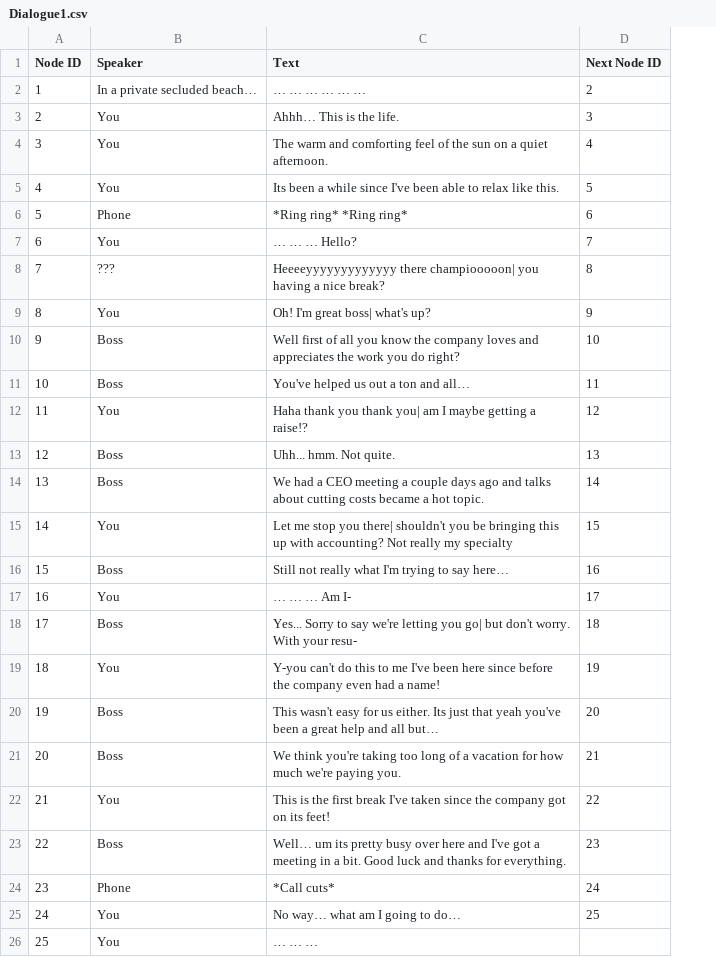
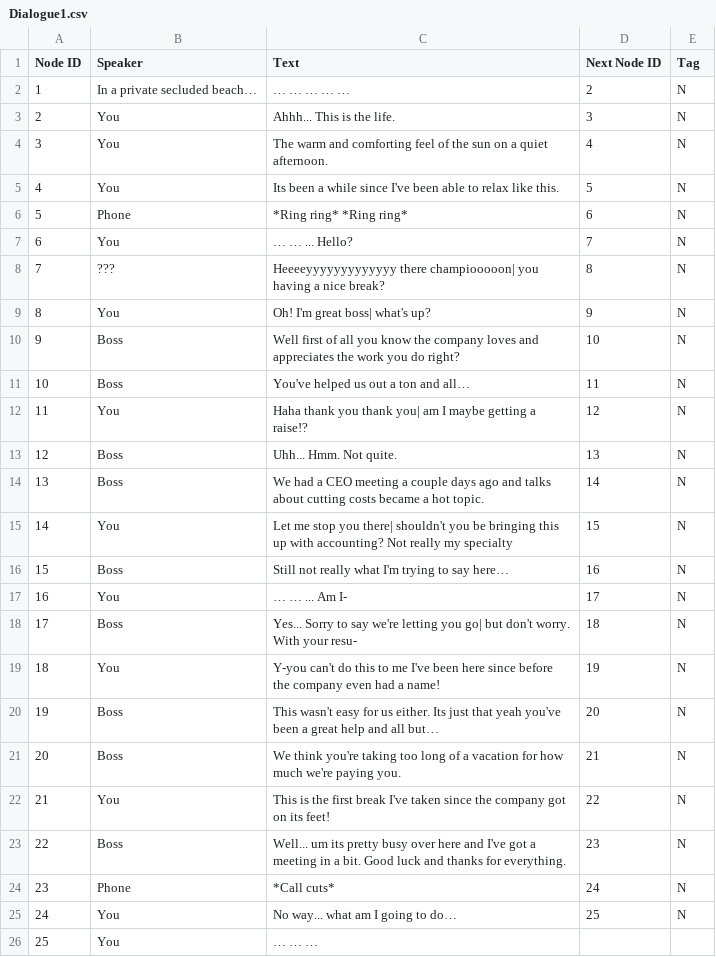
Before and after one commit to JasonTjin/NDGD, a CSV file: Assets/Dialogues/Introduction/Dialogue1.csv, drawn as a sheet; the diff names each change by its address in the sheet, - before the commit and + after, or states it on an @@ line.

Commit message:
addedIntroduction dialogue part 2, added dialogue tags

```diff
--- a/Assets/Dialogues/Introduction/Dialogue1.csv
+++ b/Assets/Dialogues/Introduction/Dialogue1.csv
+column E (Tag), rows 2-25: all N
-C2 (Text): … … … … … …
+C2 (Text): … … … … …
-C3 (Text): Ahhh… This is the life.
+C3 (Text): Ahhh... This is the life.
-C7 (Text): … … … Hello?
+C7 (Text): … … ... Hello?
-C13 (Text): Uhh... hmm. Not quite.
+C13 (Text): Uhh... Hmm. Not quite.
-C17 (Text): … … … Am I-
+C17 (Text): … … ... Am I-
-C23 (Text): Well… um its…
+C23 (Text): Well... um its…
-C25 (Text): No way… what am I going to do…
+C25 (Text): No way... what am I going to do…
```
Also changed, not shown: 16 other files.
